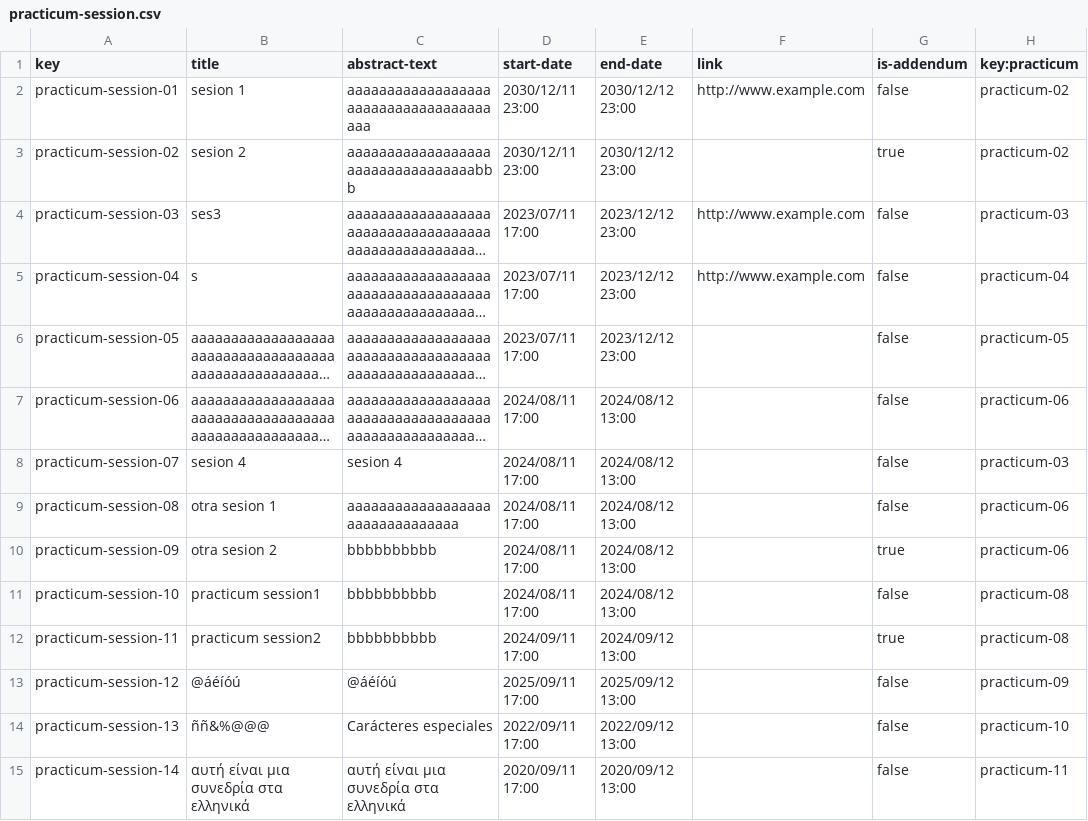
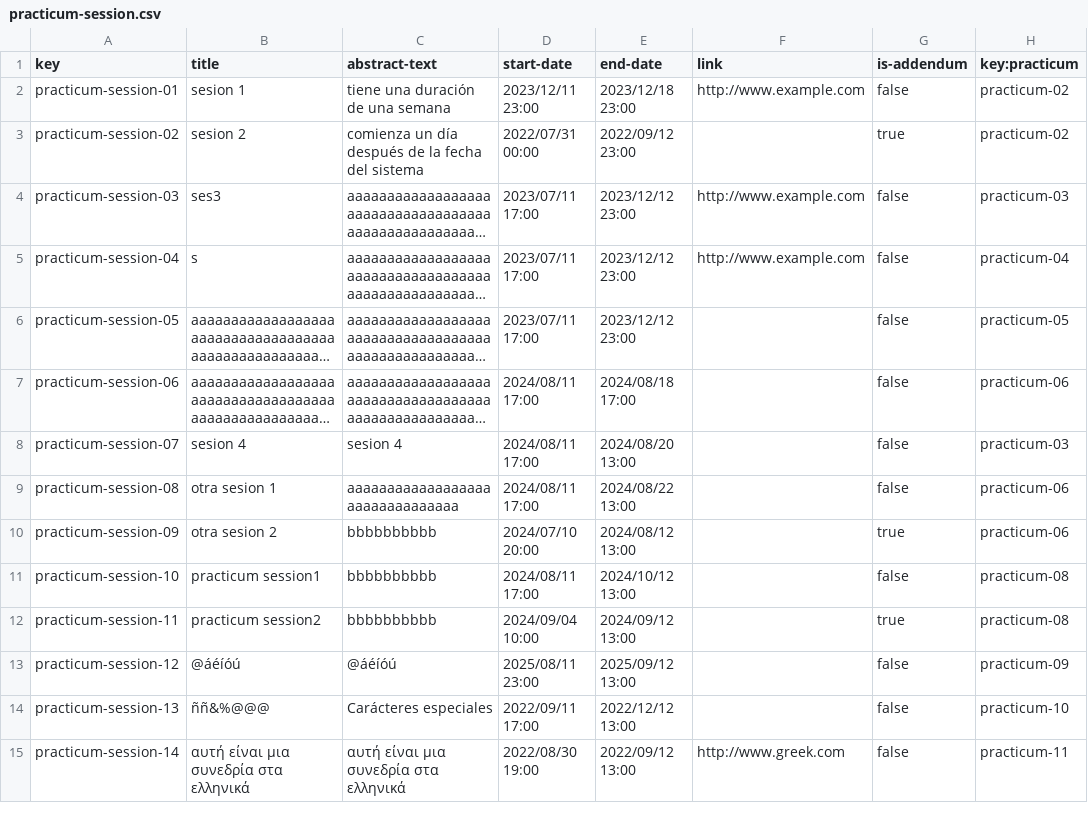
Before and after one commit to albert011/c1.03.14, a CSV file: src/main/webapp/WEB-INF/resources/sample-data/practicum-session.csv, drawn as a sheet; long unchanged cells end in …; the diff names each change by its address in the sheet, - before the commit and + after, or states it on an @@ line.

```diff
--- a/src/main/webapp/WEB-INF/resources/sample-data/practicum-session.csv
+++ b/src/main/webapp/WEB-INF/resources/sample-data/practicum-session.csv
-C2 (abstract-text): aaaaaaaaaaaaaaaaaaaaaaaaaaaaaaaaaaaaaaa
+C2 (abstract-text): tiene una duración de una semana
-D2 (start-date): 2030/12/11 23:00
+D2 (start-date): 2023/12/11 23:00
-E2 (end-date): 2030/12/12 23:00
+E2 (end-date): 2023/12/18 23:00
-C3 (abstract-text): aaaaaaaaaaaaaaaaaaaaaaaaaaaaaaaaaabbb
+C3 (abstract-text): comienza un día después de la fecha del sistema
-D3 (start-date): 2030/12/11 23:00
+D3 (start-date): 2022/07/31 00:00
-E3 (end-date): 2030/12/12 23:00
+E3 (end-date): 2022/09/12 23:00
-E7 (end-date): 2024/08/12 13:00
+E7 (end-date): 2024/08/18 17:00
-E8 (end-date): 2024/08/12 13:00
+E8 (end-date): 2024/08/20 13:00
-E9 (end-date): 2024/08/12 13:00
+E9 (end-date): 2024/08/22 13:00
-D10 (start-date): 2024/08/11 17:00
+D10 (start-date): 2024/07/10 20:00
-E11 (end-date): 2024/08/12 13:00
+E11 (end-date): 2024/10/12 13:00
-D12 (start-date): 2024/09/11 17:00
+D12 (start-date): 2024/09/04 10:00
-D13 (start-date): 2025/09/11 17:00
+D13 (start-date): 2025/08/11 23:00
-E14 (end-date): 2022/09/12 13:00
+E14 (end-date): 2022/12/12 13:00
-D15 (start-date): 2020/09/11 17:00
+D15 (start-date): 2022/08/30 19:00
-E15 (end-date): 2020/09/12 13:00
+E15 (end-date): 2022/09/12 13:00
-F15 (link): (empty)
+F15 (link): http://www.greek.com
```
Also changed, not shown: src/main/webapp/WEB-INF/resources/sample-data/company.csv, src/main/webapp/WEB-INF/resources/sample-data/practicum.csv, 34 other files.
